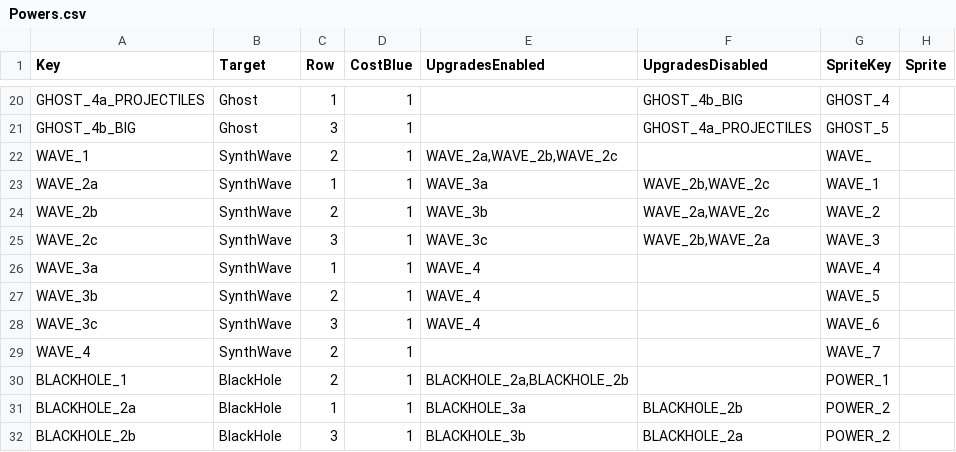
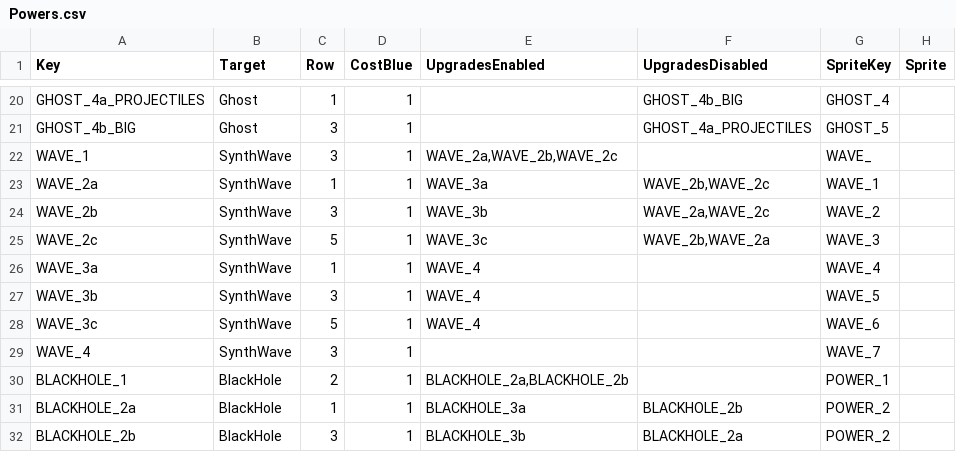
Before and after one commit to XavierClavel/SpaceSurvivorOrbital, a CSV file: Assets/Data/Upgrades/Powers.csv, drawn as a sheet; only a part is shown, gaps mark what is left out; the diff names each change by its address in the sheet, - before the commit and + after, or states it on an @@ line.

```diff
--- a/Assets/Data/Upgrades/Powers.csv
+++ b/Assets/Data/Upgrades/Powers.csv
-C22 (Row): 2
+C22 (Row): 3
-C24 (Row): 2
+C24 (Row): 3
-C25 (Row): 3
+C25 (Row): 5
-C27 (Row): 2
+C27 (Row): 3
-C28 (Row): 3
+C28 (Row): 5
-C29 (Row): 2
+C29 (Row): 3
```
Also changed, not shown: 38 other files.
